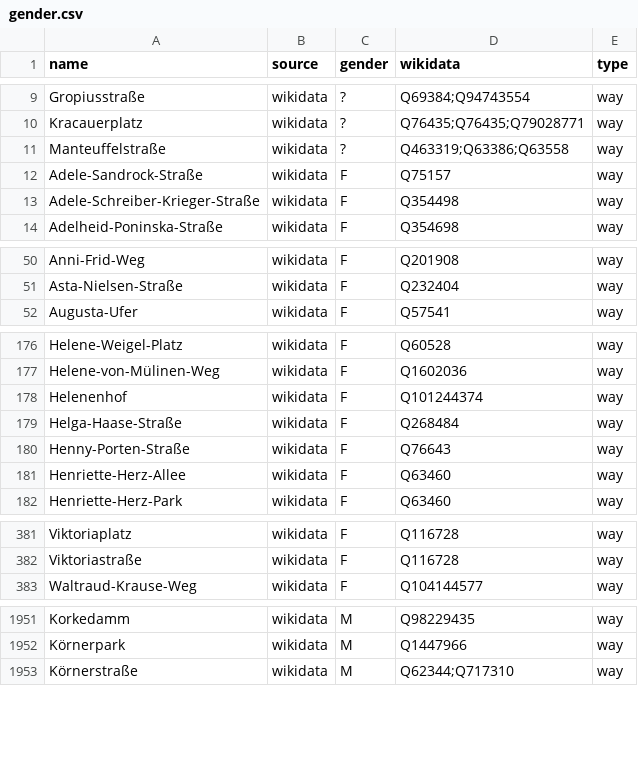
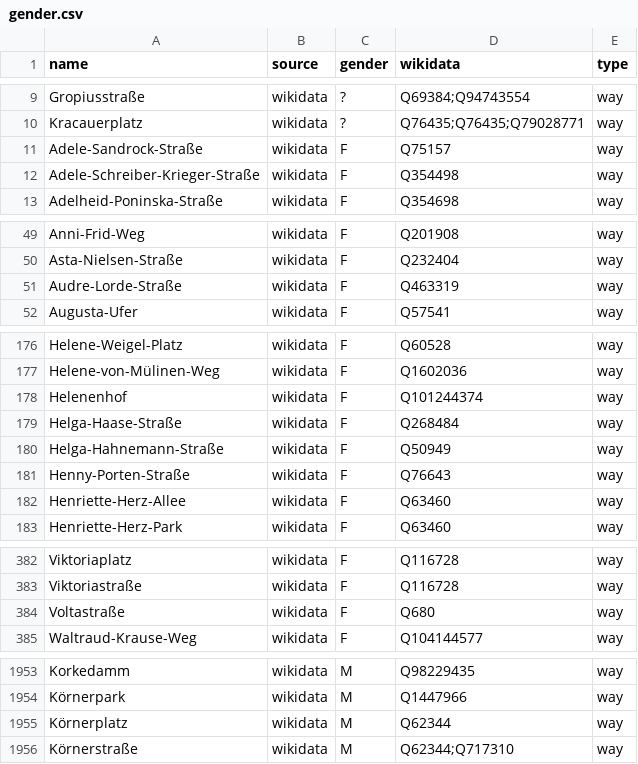
Before and after one commit to EqualStreetNames/equalstreetnames-berlin, a CSV file: data/gender.csv, drawn as a sheet; only a part is shown, gaps mark what is left out; removed rows and columns are numbered as before the commit, all else as after; the diff covers the shown part only; the diff names each change by its address in the sheet, - before the commit and + after, or states it on an @@ line.

```diff
--- a/data/gender.csv
+++ b/data/gender.csv
-row 11: Manteuffelstraße | wikidata | ? | Q463319;Q63386;Q63558 | way
+row 51: Audre-Lorde-Straße | wikidata | F | Q463319 | way
+row 180: Helga-Hahnemann-Straße | wikidata | F | Q50949 | way
+row 384: Voltastraße | wikidata | F | Q680 | way
+row 1955: Körnerplatz | wikidata | M | Q62344 | way
```
Also changed, not shown: 1 added row and 4 removed rows elsewhere in this file, data/other.csv, 2 other files.
